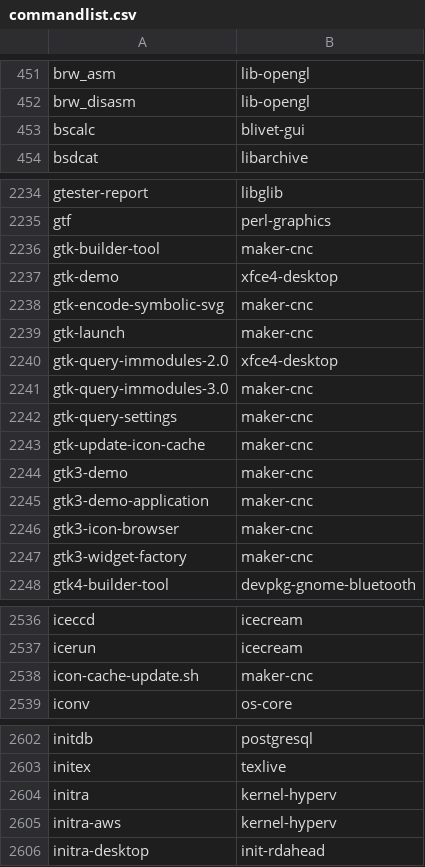
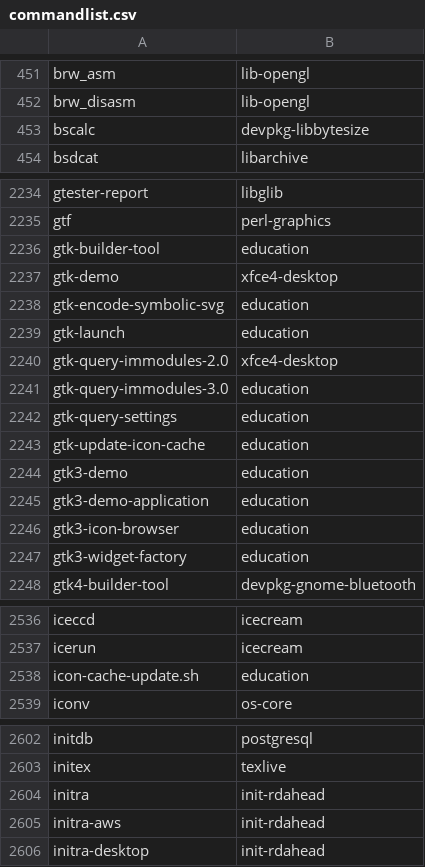
Before and after one commit to clearlinux-pkgs/cnf, a CSV file: commandlist.csv, drawn as a sheet; only a part is shown, gaps mark what is left out.

Commit message:
update command list for 41720

```diff
--- a/commandlist.csv
+++ b/commandlist.csv
@@ -452,3 +452,3 @@ brw_asm	lib-opengl
 brw_disasm	lib-opengl
-bscalc	blivet-gui
+bscalc	devpkg-libbytesize
 bsdcat	libarchive
@@ -2235,14 +2235,14 @@ gtester-report	libglib
 gtf	perl-graphics
-gtk-builder-tool	maker-cnc
+gtk-builder-tool	education
 gtk-demo	xfce4-desktop
-gtk-encode-symbolic-svg	maker-cnc
-gtk-launch	maker-cnc
+gtk-encode-symbolic-svg	education
+gtk-launch	education
 gtk-query-immodules-2.0	xfce4-desktop
-gtk-query-immodules-3.0	maker-cnc
-gtk-query-settings	maker-cnc
-gtk-update-icon-cache	maker-cnc
-gtk3-demo	maker-cnc
-gtk3-demo-application	maker-cnc
-gtk3-icon-browser	maker-cnc
-gtk3-widget-factory	maker-cnc
+gtk-query-immodules-3.0	education
+gtk-query-settings	education
+gtk-update-icon-cache	education
+gtk3-demo	education
+gtk3-demo-application	education
+gtk3-icon-browser	education
+gtk3-widget-factory	education
 gtk4-builder-tool	devpkg-gnome-bluetooth
@@ -2537,3 +2537,3 @@ iceccd	icecream
 icerun	icecream
-icon-cache-update.sh	maker-cnc
+icon-cache-update.sh	education
 iconv	os-core
@@ -2603,4 +2603,4 @@ initdb	postgresql
 initex	texlive
-initra	kernel-hyperv
-initra-aws	kernel-hyperv
+initra	init-rdahead
+initra-aws	init-rdahead
 initra-desktop	init-rdahead
```
Also changed, not shown: 2 other files.
